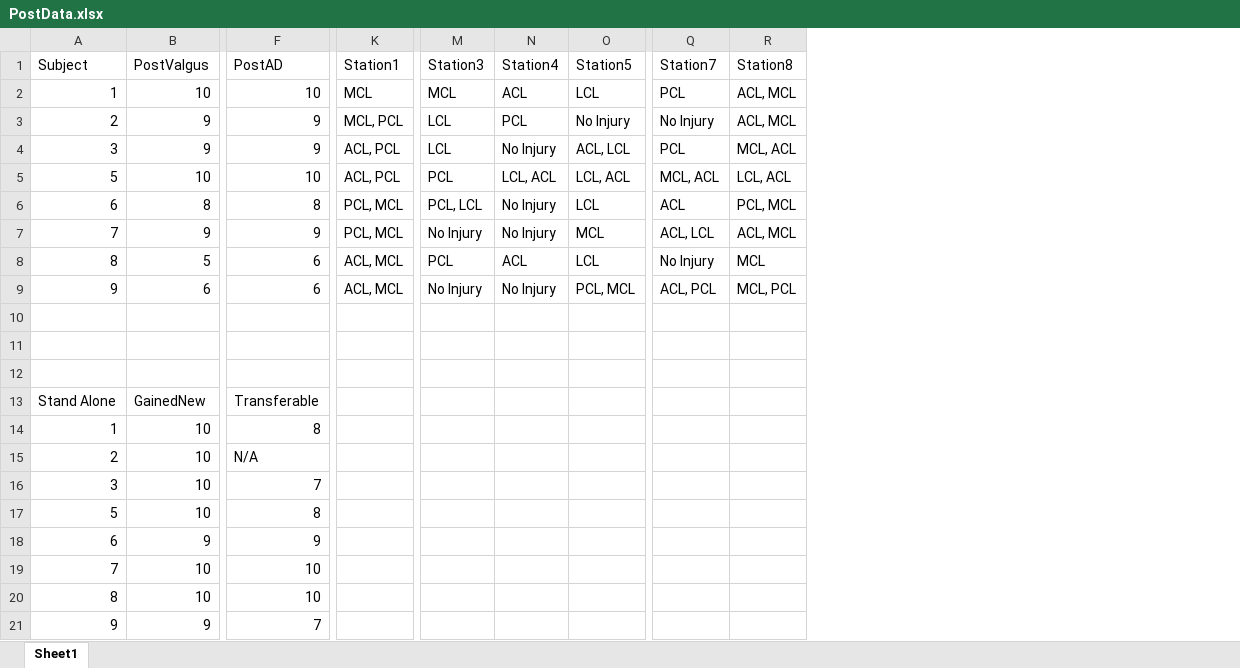
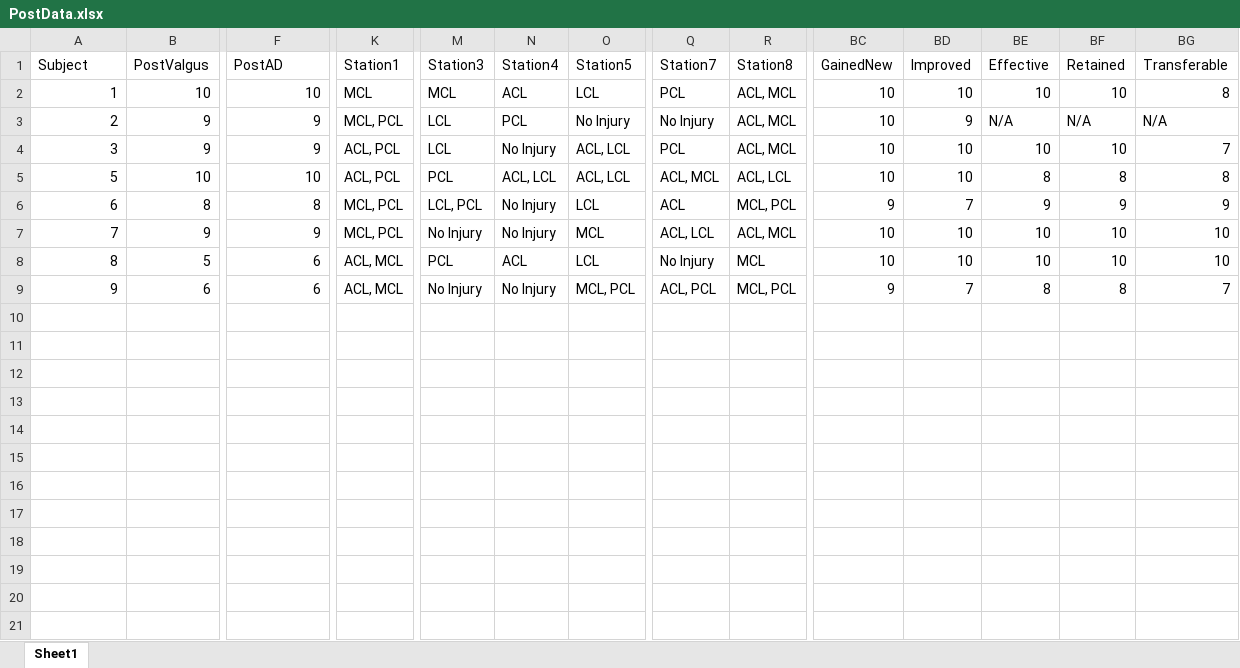
Before and after one commit to Homer-Sleep/Knee_Research_MedSchool, an Excel workbook: PostData.xlsx, sheet Sheet1, drawn as a sheet; only a part is shown, gaps mark what is left out; values as stored, in another font and other column widths than the file's, no borders; removed rows and columns are numbered as before the commit, all else as after; rows hold the shown columns only; the diff names each change by its address in the sheet, - before the commit and + after, or states it on an @@ line.

```diff
--- a/PostData.xlsx (sheet Sheet1)
+++ b/PostData.xlsx (sheet Sheet1)
+column BC (GainedNew), rows 2-9: 10 | 10 | 10 | 10 | 9 | 10 | 10 | 9
+column BD (Improved), rows 2-9: 10 | 9 | 10 | 10 | 7 | 10 | 10 | 7
+column BE (Effective), rows 2-9: 10 | N/A | 10 | 8 | 9 | 10 | 10 | 8
+column BF (Retained), rows 2-9: 10 | N/A | 10 | 8 | 9 | 10 | 10 | 8
+column BG (Transferable), rows 2-9: 8 | N/A | 7 | 8 | 9 | 10 | 10 | 7
-R4 (Station8): MCL, ACL
+R4 (Station8): ACL, MCL
-N5 (Station4): LCL, ACL
+N5 (Station4): ACL, LCL
-O5 (Station5): LCL, ACL
+O5 (Station5): ACL, LCL
-Q5 (Station7): MCL, ACL
+Q5 (Station7): ACL, MCL
-R5 (Station8): LCL, ACL
+R5 (Station8): ACL, LCL
-K6:K7 (Station1): PCL, MCL
+K6:K7 (Station1): MCL, PCL
-M6 (Station3): PCL, LCL
+M6 (Station3): LCL, PCL
-R6 (Station8): PCL, MCL
+R6 (Station8): MCL, PCL
-O9 (Station5): PCL, MCL
+O9 (Station5): MCL, PCL
-row 10: (empty)
-row 11: (empty)
-row 12: (empty)
-row 13: Stand Alone | GainedNew | Transferable
-row 14: 1 | 10 | 8
-row 15: 2 | 10 | N/A
-row 16: 3 | 10 | 7
-row 17: 5 | 10 | 8
-row 18: 6 | 9 | 9
-row 19: 7 | 10 | 10
-row 20: 8 | 10 | 10
-row 21: 9 | 9 | 7
```
Also changed, not shown: PreData.xlsx, 1 other file.
